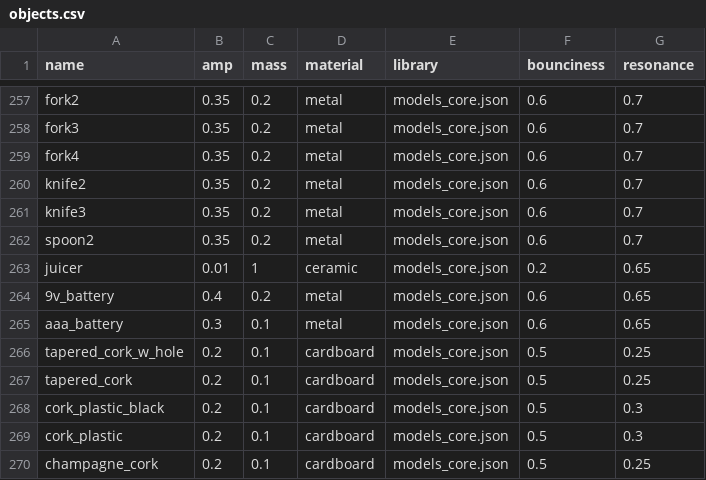
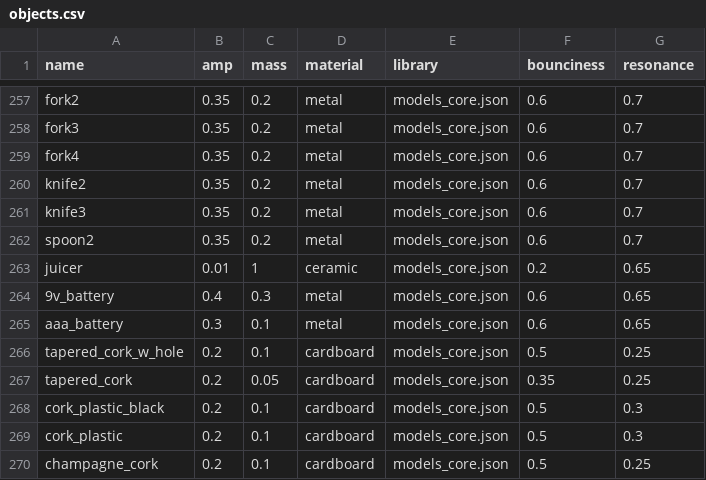
Before and after one commit to threedworld-mit/tdw, a CSV file: Python/tdw/py_impact/objects.csv, drawn as a sheet; only a part is shown, gaps mark what is left out; the diff covers the shown part only.

```diff
--- a/Python/tdw/py_impact/objects.csv
+++ b/Python/tdw/py_impact/objects.csv
@@ -263,6 +263,6 @@ spoon2,0.35,0.2,metal,models_core.json,0.6,0.7
 juicer,0.01,1,ceramic,models_core.json,0.2,0.65
-9v_battery,0.4,0.2,metal,models_core.json,0.6,0.65
+9v_battery,0.4,0.3,metal,models_core.json,0.6,0.65
 aaa_battery,0.3,0.1,metal,models_core.json,0.6,0.65
 tapered_cork_w_hole,0.2,0.1,cardboard,models_core.json,0.5,0.25
-tapered_cork,0.2,0.1,cardboard,models_core.json,0.5,0.25
+tapered_cork,0.2,0.05,cardboard,models_core.json,0.35,0.25
 cork_plastic_black,0.2,0.1,cardboard,models_core.json,0.5,0.3
```
Also changed, not shown: 1 added row and 54 edited cells elsewhere in this file, 2 other files.
